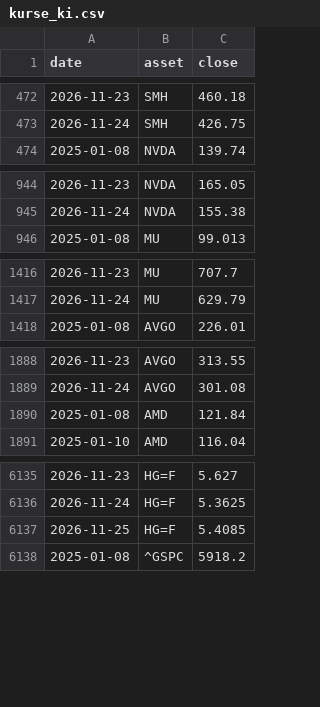
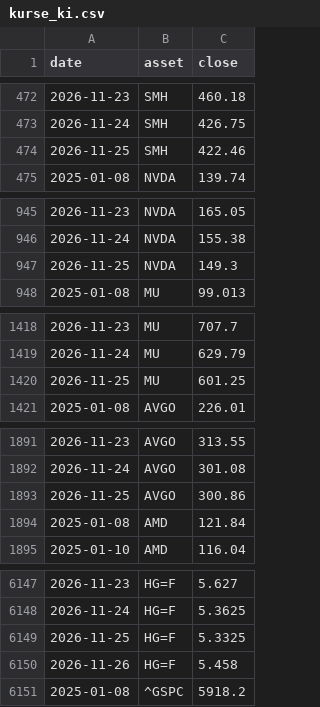
Before and after one commit to au7d4rk/markt_claude, a CSV file: daten/kurse/kurse_ki.csv, drawn as a sheet; only a part is shown, gaps mark what is left out; the diff covers the shown part only.

```diff
--- a/daten/kurse/kurse_ki.csv
+++ b/daten/kurse/kurse_ki.csv
@@ -473,2 +473,3 @@ date,asset,close
 2026-11-24,SMH,426.75
+2026-11-25,SMH,422.46
 2025-01-08,NVDA,139.74
@@ -945,2 +946,3 @@ date,asset,close
 2026-11-24,NVDA,155.38
+2026-11-25,NVDA,149.3
 2025-01-08,MU,99.013
@@ -1417,2 +1419,3 @@ date,asset,close
 2026-11-24,MU,629.79
+2026-11-25,MU,601.25
 2025-01-08,AVGO,226.01
@@ -1889,2 +1892,3 @@ date,asset,close
 2026-11-24,AVGO,301.08
+2026-11-25,AVGO,300.86
 2025-01-08,AMD,121.84
@@ -6136,3 +6148,4 @@ date,asset,close
 2026-11-24,HG=F,5.3625
-2026-11-25,HG=F,5.4085
+2026-11-25,HG=F,5.3325
+2026-11-26,HG=F,5.458
 2025-01-08,^GSPC,5918.2
```
Also changed, not shown: 12 added rows and 1 edited cell elsewhere in this file, daten/kurse/fx_eurusd.csv, daten/kurse/kurse_welt.csv, 5 other files.
